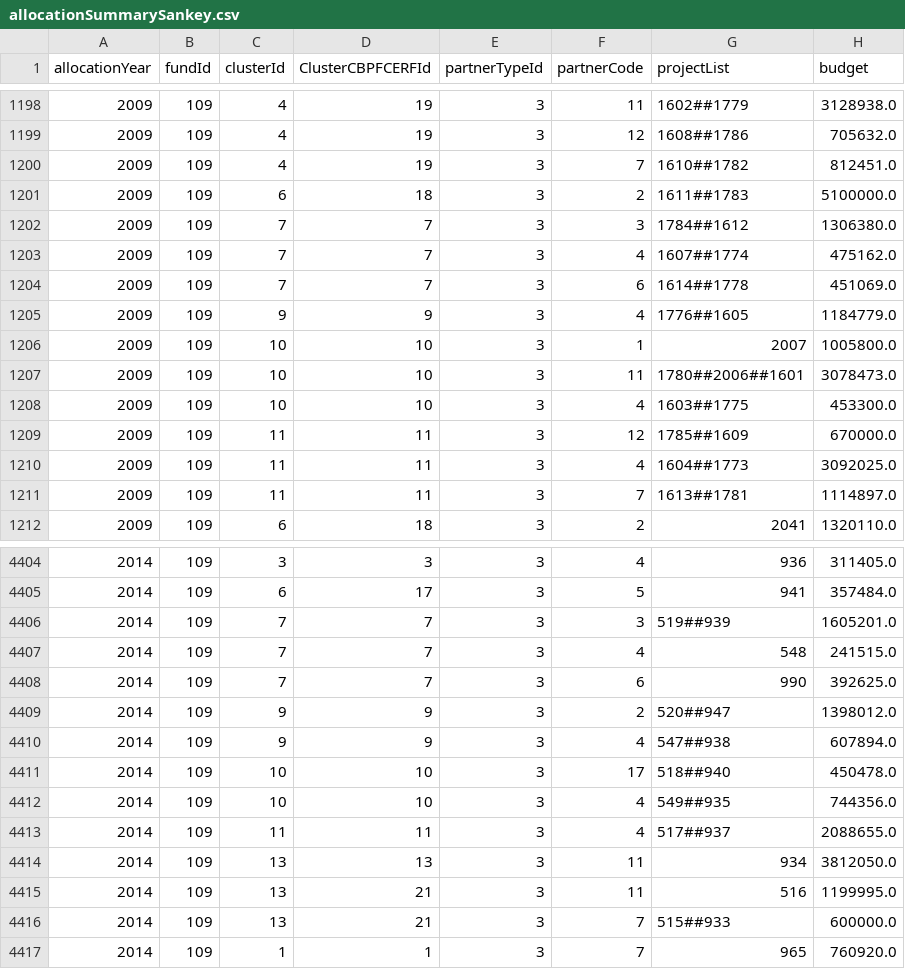
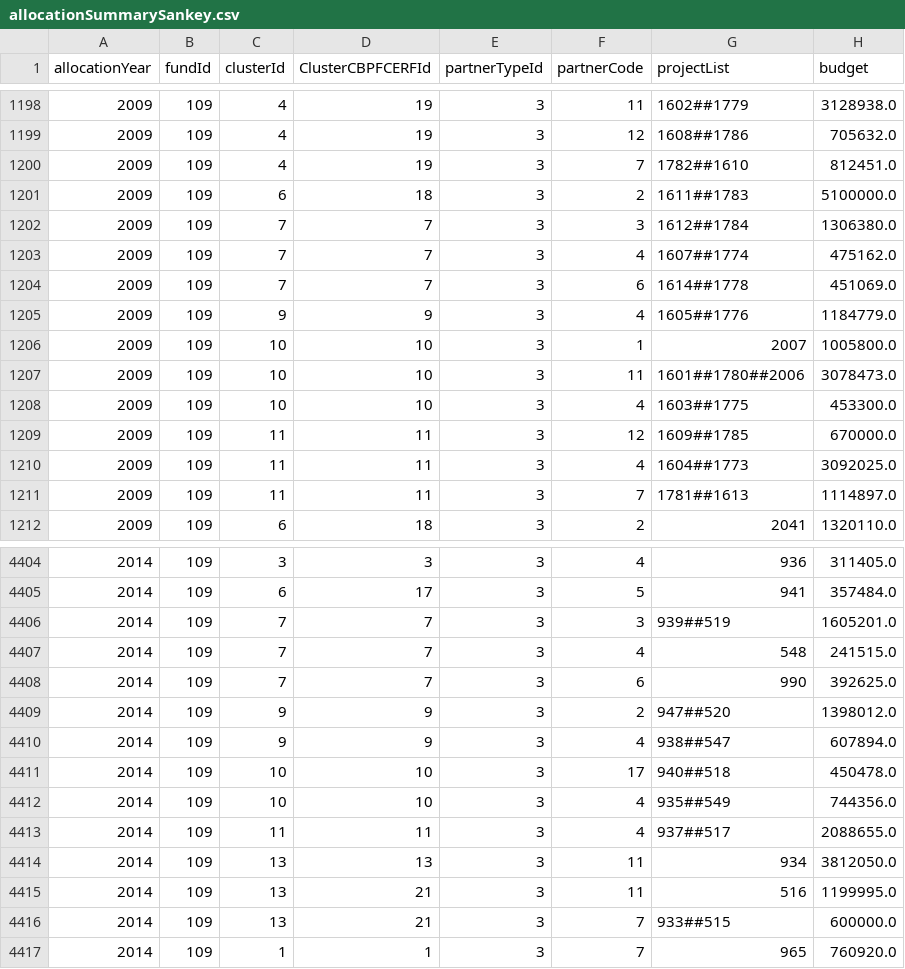
Before and after one commit to CBPFGMS/pfbi-data, a CSV file: allocationSummarySankey.csv, drawn as a sheet; only a part is shown, gaps mark what is left out; the diff covers the shown part only.

```diff
--- a/allocationSummarySankey.csv
+++ b/allocationSummarySankey.csv
@@ -1199,14 +1199,14 @@ allocationYear,fundId,clusterId,ClusterCBPFCERFId,partnerTypeId,partnerCode,proj
 2009,109,4,19,3,12,1608##1786,705632.0
-2009,109,4,19,3,7,1610##1782,812451.0
+2009,109,4,19,3,7,1782##1610,812451.0
 2009,109,6,18,3,2,1611##1783,5100000.0
-2009,109,7,7,3,3,1784##1612,1306380.0
+2009,109,7,7,3,3,1612##1784,1306380.0
 2009,109,7,7,3,4,1607##1774,475162.0
 2009,109,7,7,3,6,1614##1778,451069.0
-2009,109,9,9,3,4,1776##1605,1184779.0
+2009,109,9,9,3,4,1605##1776,1184779.0
 2009,109,10,10,3,1,2007,1005800.0
-2009,109,10,10,3,11,1780##2006##1601,3078473.0
+2009,109,10,10,3,11,1601##1780##2006,3078473.0
 2009,109,10,10,3,4,1603##1775,453300.0
-2009,109,11,11,3,12,1785##1609,670000.0
+2009,109,11,11,3,12,1609##1785,670000.0
 2009,109,11,11,3,4,1604##1773,3092025.0
-2009,109,11,11,3,7,1613##1781,1114897.0
+2009,109,11,11,3,7,1781##1613,1114897.0
 2009,109,6,18,3,2,2041,1320110.0
@@ -4405,13 +4405,13 @@ allocationYear,fundId,clusterId,ClusterCBPFCERFId,partnerTypeId,partnerCode,proj
 2014,109,6,17,3,5,941,357484.0
-2014,109,7,7,3,3,519##939,1605201.0
+2014,109,7,7,3,3,939##519,1605201.0
 2014,109,7,7,3,4,548,241515.0
 2014,109,7,7,3,6,990,392625.0
-2014,109,9,9,3,2,520##947,1398012.0
-2014,109,9,9,3,4,547##938,607894.0
-2014,109,10,10,3,17,518##940,450478.0
-2014,109,10,10,3,4,549##935,744356.0
-2014,109,11,11,3,4,517##937,2088655.0
+2014,109,9,9,3,2,947##520,1398012.0
+2014,109,9,9,3,4,938##547,607894.0
+2014,109,10,10,3,17,940##518,450478.0
+2014,109,10,10,3,4,935##549,744356.0
+2014,109,11,11,3,4,937##517,2088655.0
 2014,109,13,13,3,11,934,3812050.0
 2014,109,13,21,3,11,516,1199995.0
-2014,109,13,21,3,7,515##933,600000.0
+2014,109,13,21,3,7,933##515,600000.0
 2014,109,1,1,3,7,965,760920.0
```
Also changed, not shown: 147 edited cells elsewhere in this file, allocationSummary.csv, cerf/cerf_allocationSummary.csv, 9 other files.
